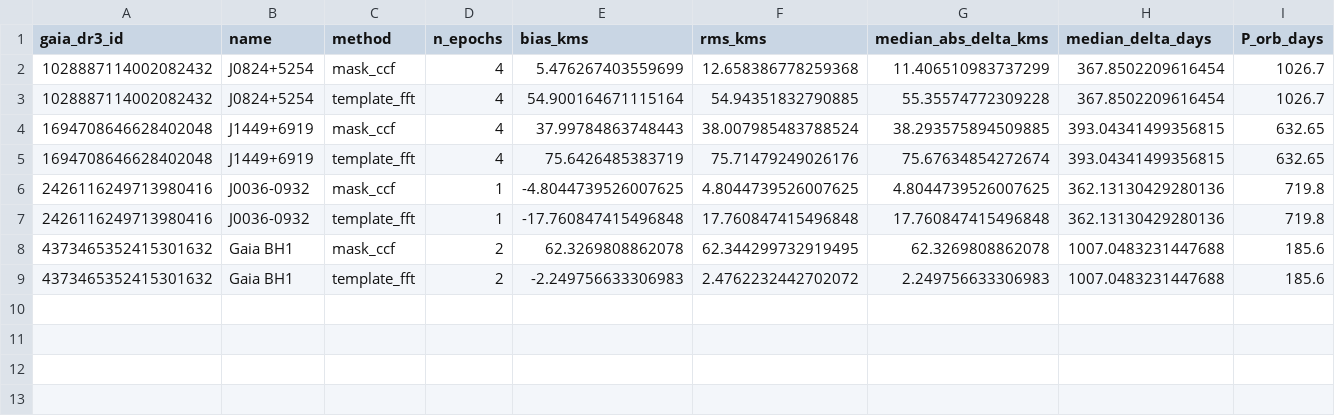
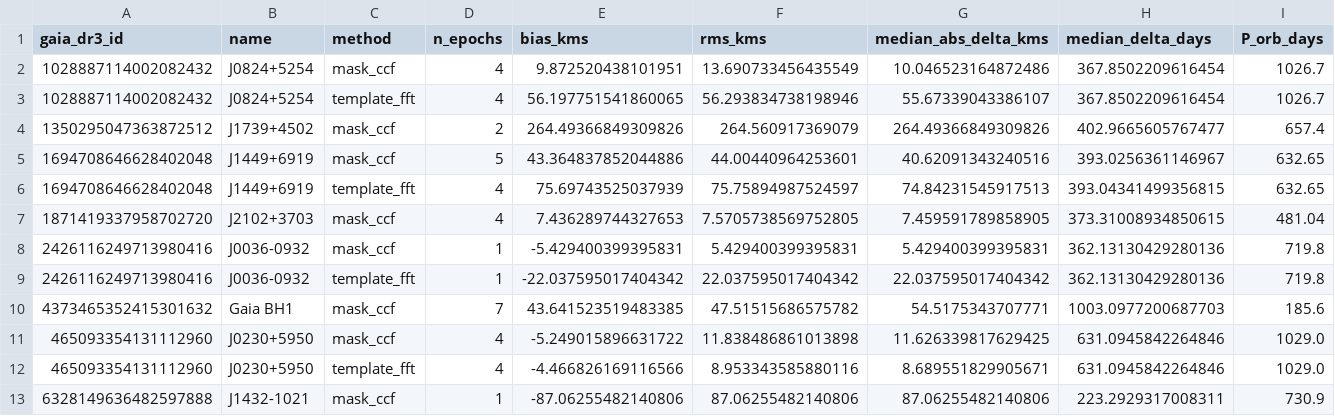
Before and after one commit to UCSC-Transients/dark-hunter_rv, a CSV file: calibration/literature_crosscheck_full/per_star_bias_rms.csv, drawn as a sheet; only a part is shown; removed rows and columns are numbered as before the commit, all else as after; rows hold the shown columns only; the diff names each change by its address in the sheet, - before the commit and + after, or states it on an @@ line.

```diff
--- a/calibration/literature_crosscheck_full/per_star_bias_rms.csv
+++ b/calibration/literature_crosscheck_full/per_star_bias_rms.csv
-E2 (bias_kms): 5.476267403559699
+E2 (bias_kms): 9.872520438101951
-F2 (rms_kms): 12.658386778259368
+F2 (rms_kms): 13.690733456435549
-G2 (median_abs_delta_kms): 11.406510983737299
+G2 (median_abs_delta_kms): 10.046523164872486
-E3 (bias_kms): 54.900164671115164
+E3 (bias_kms): 56.197751541860065
-F3 (rms_kms): 54.94351832790885
+F3 (rms_kms): 56.293834738198946
-G3 (median_abs_delta_kms): 55.35574772309228
+G3 (median_abs_delta_kms): 55.67339043386107
+row 4: 1350295047363872512 | J1739+4502 | mask_ccf | 2 | 264.49366849309826 | 264.560917369079 | 264.49366849309826 | 402.9665605767477 | 657.4
-D5 (n_epochs): 4
+D5 (n_epochs): 5
-E5 (bias_kms): 37.99784863748443
+E5 (bias_kms): 43.364837852044886
-F5 (rms_kms): 38.007985483788524
+F5 (rms_kms): 44.00440964253601
-G5 (median_abs_delta_kms): 38.293575894509885
+G5 (median_abs_delta_kms): 40.62091343240516
-H5 (median_delta_days): 393.04341499356815
+H5 (median_delta_days): 393.0256361146967
-E6 (bias_kms): 75.6426485383719
+E6 (bias_kms): 75.69743525037939
-F6 (rms_kms): 75.71479249026176
+F6 (rms_kms): 75.75894987524597
-G6 (median_abs_delta_kms): 75.67634854272674
+G6 (median_abs_delta_kms): 74.84231545917513
+row 7: 1871419337958702720 | J2102+3703 | mask_ccf | 4 | 7.436289744327653 | 7.5705738569752805 | 7.459591789858905 | 373.31008934850615 | 481.04
-E8 (bias_kms): -4.8044739526007625
+E8 (bias_kms): -5.429400399395831
-F8 (rms_kms): 4.8044739526007625
+F8 (rms_kms): 5.429400399395831
-G8 (median_abs_delta_kms): 4.8044739526007625
+G8 (median_abs_delta_kms): 5.429400399395831
-E9 (bias_kms): -17.760847415496848
+E9 (bias_kms): -22.037595017404342
-F9 (rms_kms): 17.760847415496848
+F9 (rms_kms): 22.037595017404342
-G9 (median_abs_delta_kms): 17.760847415496848
+G9 (median_abs_delta_kms): 22.037595017404342
-D10 (n_epochs): 2
+D10 (n_epochs): 7
-E10 (bias_kms): 62.3269808862078
+E10 (bias_kms): 43.641523519483385
-F10 (rms_kms): 62.344299732919495
+F10 (rms_kms): 47.51515686575782
-G10 (median_abs_delta_kms): 62.3269808862078
+G10 (median_abs_delta_kms): 54.5175343707771
-H10 (median_delta_days): 1007.0483231447688
+H10 (median_delta_days): 1003.0977200687703
-row 9: 4373465352415301632 | Gaia BH1 | template_fft | 2 | -2.249756633306983 | 2.4762232442702072 | 2.249756633306983 | 1007.0483231447688 | 185.6
+row 11: 465093354131112960 | J0230+5950 | mask_ccf | 4 | -5.249015896631722 | 11.838486861013898 | 11.626339817629425 | 631.0945842264846 | 1029.0
+row 12: 465093354131112960 | J0230+5950 | template_fft | 4 | -4.466826169116566 | 8.953343585880116 | 8.689551829905671 | 631.0945842264846 | 1029.0
+row 13: 6328149636482597888 | J1432-1021 | mask_ccf | 1 | -87.06255482140806 | 87.06255482140806 | 87.06255482140806 | 223.2929317008311 | 730.9
```
Also changed, not shown: 8 other files.
